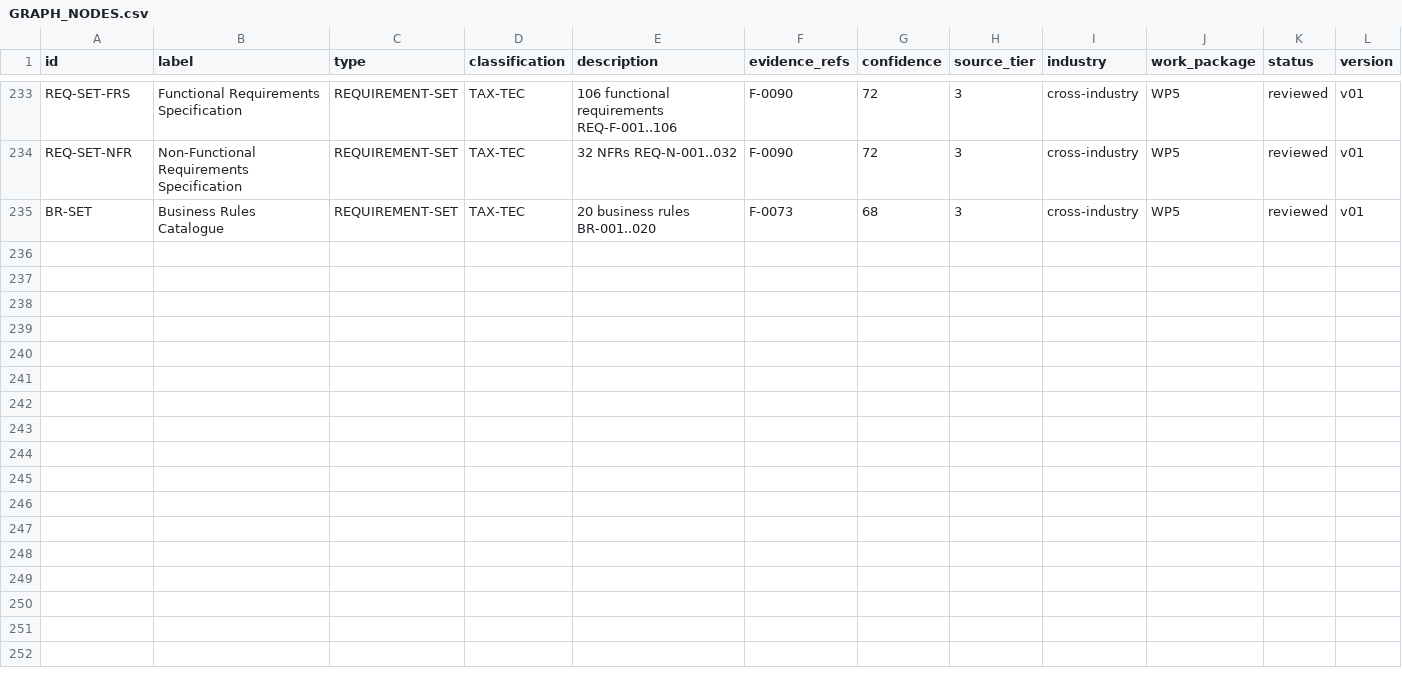
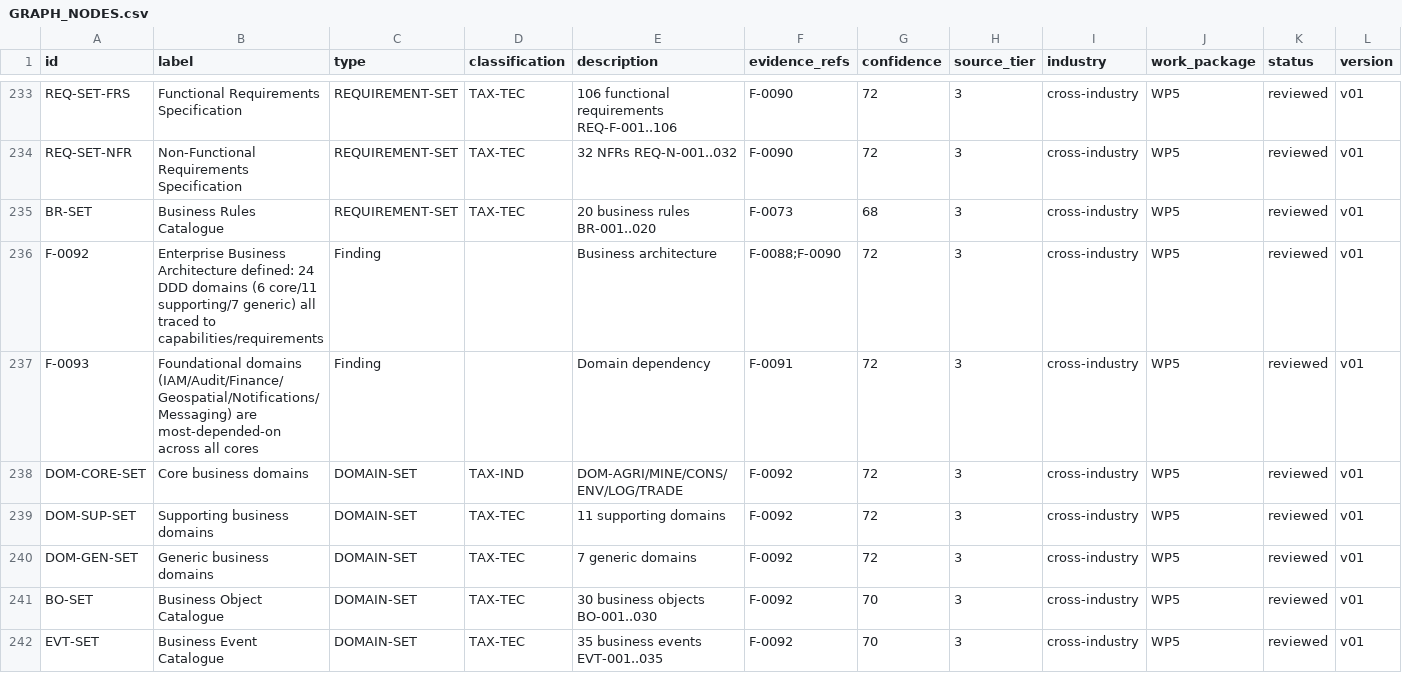
Before and after one commit to mapalo4kape-hue/cee-4311-unza-hydrology-revision, a CSV file: agrimine-nexus/knowledge-repository/10-requirements/GRAPH_NODES.csv, drawn as a sheet; only a part is shown, gaps mark what is left out; rows hold the shown columns only; the diff names each change by its address in the sheet, - before the commit and + after, or states it on an @@ line.

```diff
--- a/agrimine-nexus/knowledge-repository/10-requirements/GRAPH_NODES.csv
+++ b/agrimine-nexus/knowledge-repository/10-requirements/GRAPH_NODES.csv
+row 236: F-0092 | Enterprise Business Architecture defined: 24 DDD domains (6 core/11 supporting/7 generic) all traced to capabilities/requirements | Finding |  | Business architecture | F-0088;F-0090 | 72 | 3 | cross-industry | WP5 | reviewed | v01
+row 237: F-0093 | Foundational domains (IAM/Audit/Finance/Geospatial/Notifications/Messaging) are most-depended-on across all cores | Finding |  | Domain dependency | F-0091 | 72 | 3 | cross-industry | WP5 | reviewed | v01
+row 238: DOM-CORE-SET | Core business domains | DOMAIN-SET | TAX-IND | DOM-AGRI/MINE/CONS/ENV/LOG/TRADE | F-0092 | 72 | 3 | cross-industry | WP5 | reviewed | v01
+row 239: DOM-SUP-SET | Supporting business domains | DOMAIN-SET | TAX-TEC | 11 supporting domains | F-0092 | 72 | 3 | cross-industry | WP5 | reviewed | v01
+row 240: DOM-GEN-SET | Generic business domains | DOMAIN-SET | TAX-TEC | 7 generic domains | F-0092 | 72 | 3 | cross-industry | WP5 | reviewed | v01
+row 241: BO-SET | Business Object Catalogue | DOMAIN-SET | TAX-TEC | 30 business objects BO-001..030 | F-0092 | 70 | 3 | cross-industry | WP5 | reviewed | v01
+row 242: EVT-SET | Business Event Catalogue | DOMAIN-SET | TAX-TEC | 35 business events EVT-001..035 | F-0092 | 70 | 3 | cross-industry | WP5 | reviewed | v01
```
Also changed, not shown: agrimine-nexus/knowledge-repository/10-requirements/GRAPH_EDGES.csv, 10 other files.
